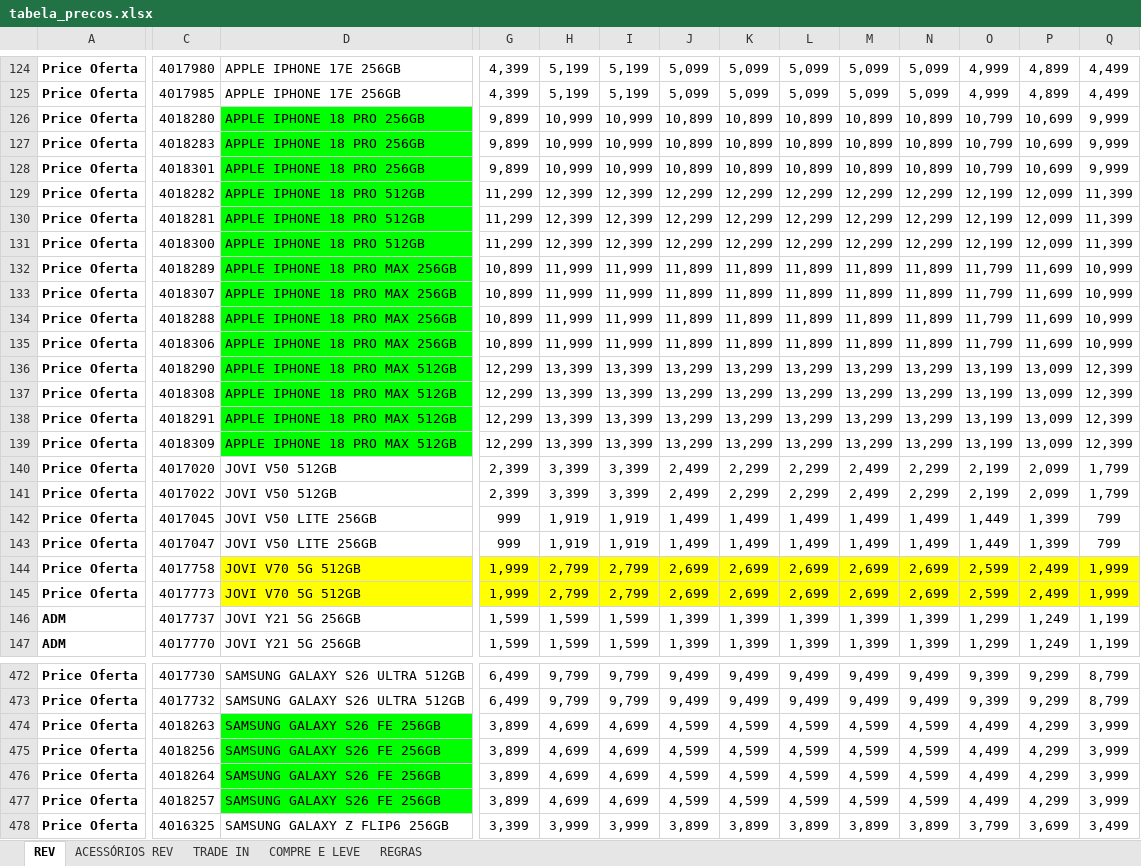
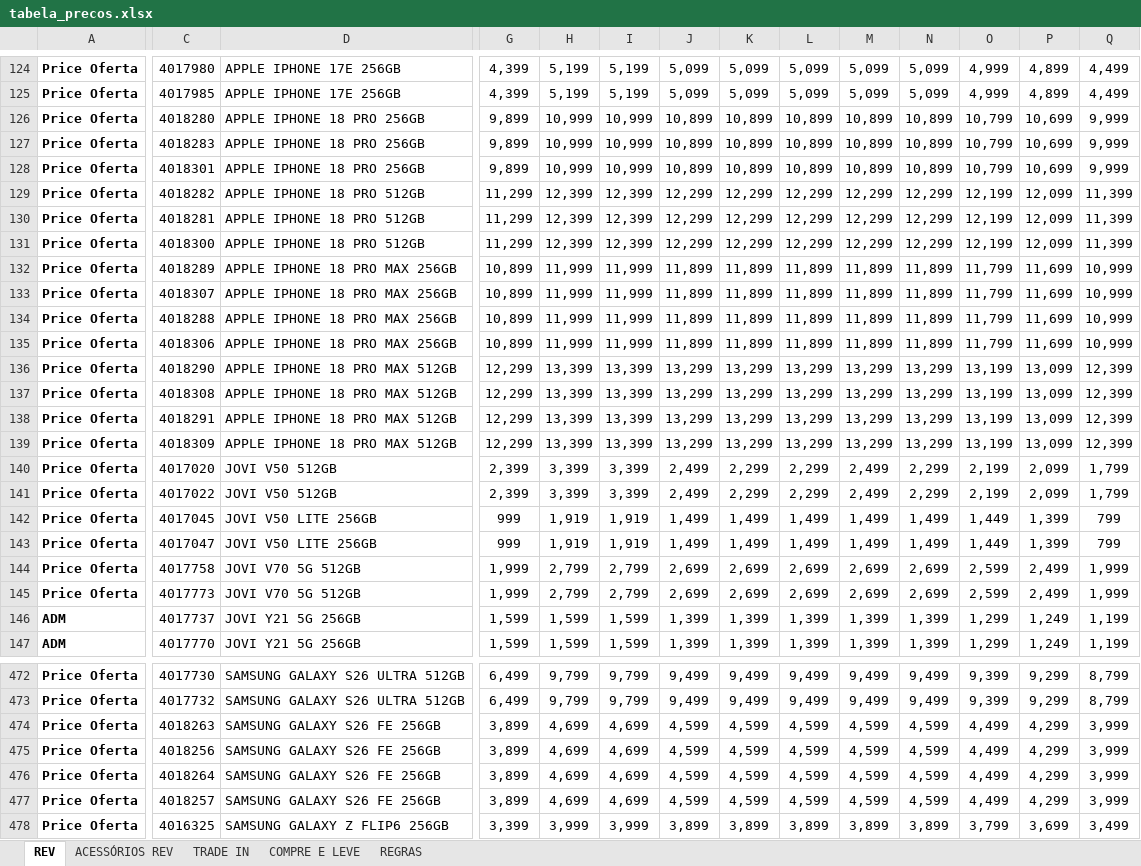
Before and after one commit to Hermes-Ecaflip/Tabela-de-preco-da-TIM, an Excel workbook: tabela_precos.xlsx, sheet REV, drawn as a sheet; only a part is shown, gaps mark what is left out; values as stored, in another font and other column widths than the file's, no borders; conditional formats not drawn; the diff covers the shown part only; the diff names each change by its address in the sheet, - before the commit and + after, or states it on an @@ line.

```diff
--- a/tabela_precos.xlsx (sheet REV)
+++ b/tabela_precos.xlsx (sheet REV)
-D126:D139 fill: #00FF00
+D126:D139 fill: none
-D144:D145 fill: #FFFF00
+D144:D145 fill: none
-G144:Q145 fill: #FFFF00
+G144:Q145 fill: none
-D474:D477 fill: #00FF00
+D474:D477 fill: none
```
Also changed, not shown: 1 edited cell and cell formats elsewhere in this sheet, sheet ACESSÓRIOS REV, sheet TRADE IN, charts or pictures.
